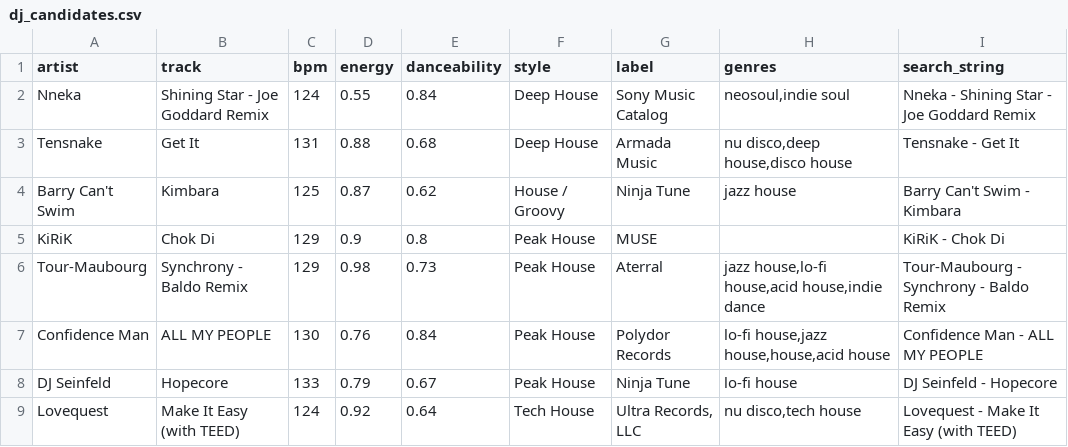
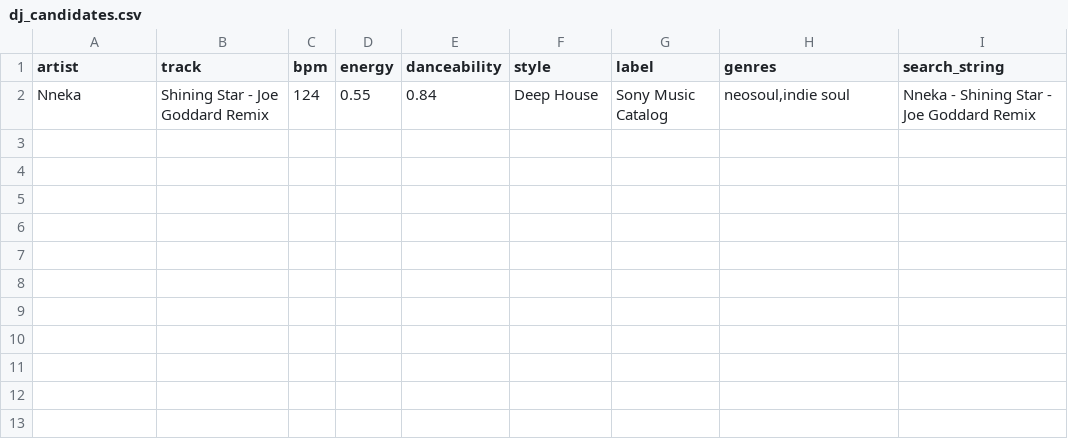
Before and after one commit to yenkz/intelliDj, a CSV file: dj_candidates.csv, drawn as a sheet.

```diff
--- a/dj_candidates.csv
+++ b/dj_candidates.csv
@@ -2,8 +2 @@ artist,track,bpm,energy,danceability,style,label,genres,search_string
 Nneka,Shining Star - Joe Goddard Remix,124,0.55,0.84,Deep House,Sony Music Catalog,"neosoul,indie soul",Nneka - Shining Star - Joe Goddard Remix
-Tensnake,Get It,131,0.88,0.68,Deep House,Armada Music,"nu disco,deep house,disco house",Tensnake - Get It
-Barry Can't Swim,Kimbara,125,0.87,0.62,House / Groovy,Ninja Tune,jazz house,Barry Can't Swim - Kimbara
-KiRiK,Chok Di,129,0.9,0.8,Peak House,MUSE,,KiRiK - Chok Di
-Tour-Maubourg,Synchrony - Baldo Remix,129,0.98,0.73,Peak House,Aterral,"jazz house,lo-fi house,acid house,indie dance",Tour-Maubourg - Synchrony - Baldo Remix
-Confidence Man,ALL MY PEOPLE,130,0.76,0.84,Peak House,Polydor Records,"lo-fi house,jazz house,house,acid house",Confidence Man - ALL MY PEOPLE
-DJ Seinfeld,Hopecore,133,0.79,0.67,Peak House,Ninja Tune,lo-fi house,DJ Seinfeld - Hopecore
-Lovequest,Make It Easy (with TEED),124,0.92,0.64,Tech House,"Ultra Records, LLC","nu disco,tech house",Lovequest - Make It Easy (with TEED)
```
Also changed, not shown: 7 other files.
